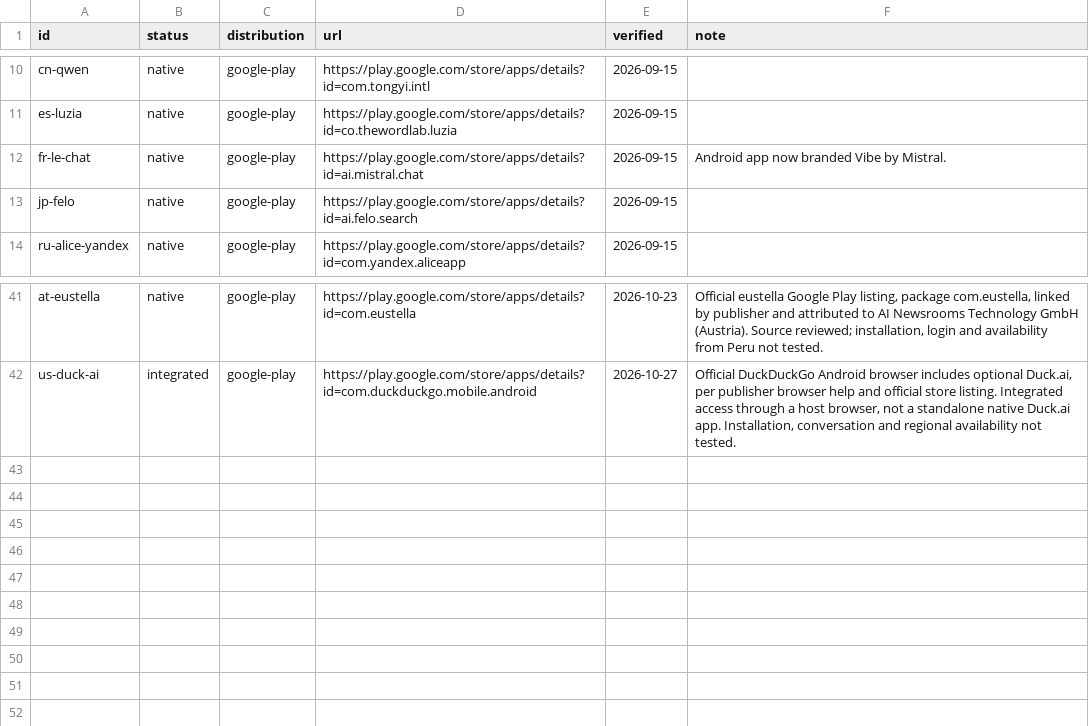
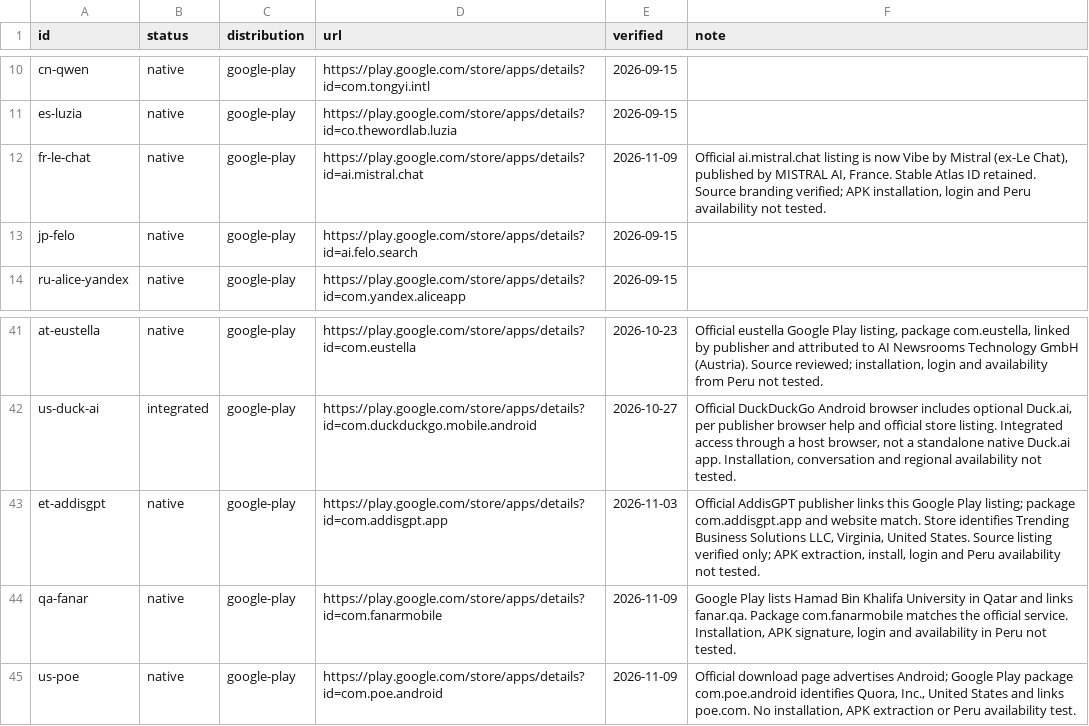
Before and after one commit to Renzo-BD/global-llm-atlas, a CSV file: data/android.csv, drawn as a sheet; only a part is shown, gaps mark what is left out.

Commit message:
Update atlas to v0.9.0 with November 9 evidence and repair publication
Add YachAIbot, Fanar and Poe; update Mistral Vibe branding; audit all 100 existing URLs. Synchronize Android exports, restore missing map coordinates and fix Android table alignment. Validate schemas, exports, references, map coverage and JavaScript syntax.

```diff
--- a/data/android.csv
+++ b/data/android.csv
@@ -11,3 +11,3 @@ cn-qwen,native,google-play,https://play.google.com/store/apps/details?id=com.ton
 es-luzia,native,google-play,https://play.google.com/store/apps/details?id=co.thewordlab.luzia,2026-09-15,
-fr-le-chat,native,google-play,https://play.google.com/store/apps/details?id=ai.mistral.chat,2026-09-15,Android app now branded Vibe by Mistral.
+fr-le-chat,native,google-play,https://play.google.com/store/apps/details?id=ai.mistral.chat,2026-11-09,"Official ai.mistral.chat listing is now Vibe by Mistral (ex-Le Chat), published by MISTRAL AI, France. Stable Atlas ID retained. Source branding verified; APK installation, login and Peru availability not tested."
 jp-felo,native,google-play,https://play.google.com/store/apps/details?id=ai.felo.search,2026-09-15,
@@ -42 +42,4 @@ at-eustella,native,google-play,https://play.google.com/store/apps/details?id=com
 us-duck-ai,integrated,google-play,https://play.google.com/store/apps/details?id=com.duckduckgo.mobile.android,2026-10-27,"Official DuckDuckGo Android browser includes optional Duck.ai, per publisher browser help and official store listing. Integrated access through a host browser, not a standalone native Duck.ai app. Installation, conversation and regional availability not tested."
+et-addisgpt,native,google-play,https://play.google.com/store/apps/details?id=com.addisgpt.app,2026-11-03,"Official AddisGPT publisher links this Google Play listing; package com.addisgpt.app and website match. Store identifies Trending Business Solutions LLC, Virginia, United States. Source listing verified only; APK extraction, install, login and Peru availability not tested."
+qa-fanar,native,google-play,https://play.google.com/store/apps/details?id=com.fanarmobile,2026-11-09,"Google Play lists Hamad Bin Khalifa University in Qatar and links fanar.qa. Package com.fanarmobile matches the official service. Installation, APK signature, login and availability in Peru not tested."
+us-poe,native,google-play,https://play.google.com/store/apps/details?id=com.poe.android,2026-11-09,"Official download page advertises Android; Google Play package com.poe.android identifies Quora, Inc., United States and links poe.com. No installation, APK extraction or Peru availability test."
```
Also changed, not shown: data/llms.csv, 13 other files.
